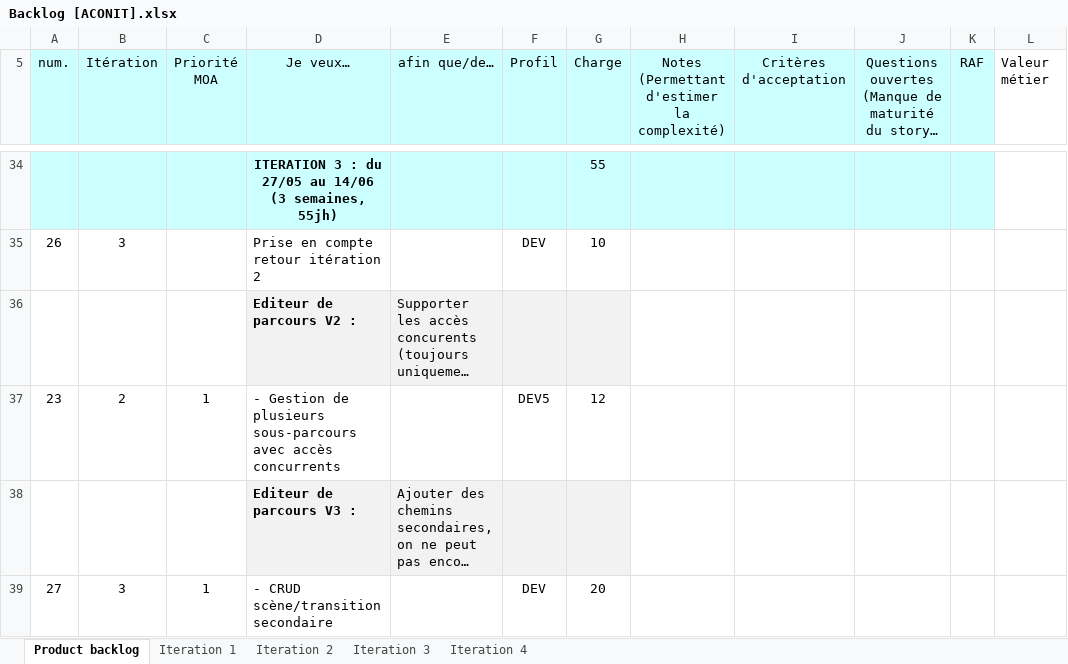
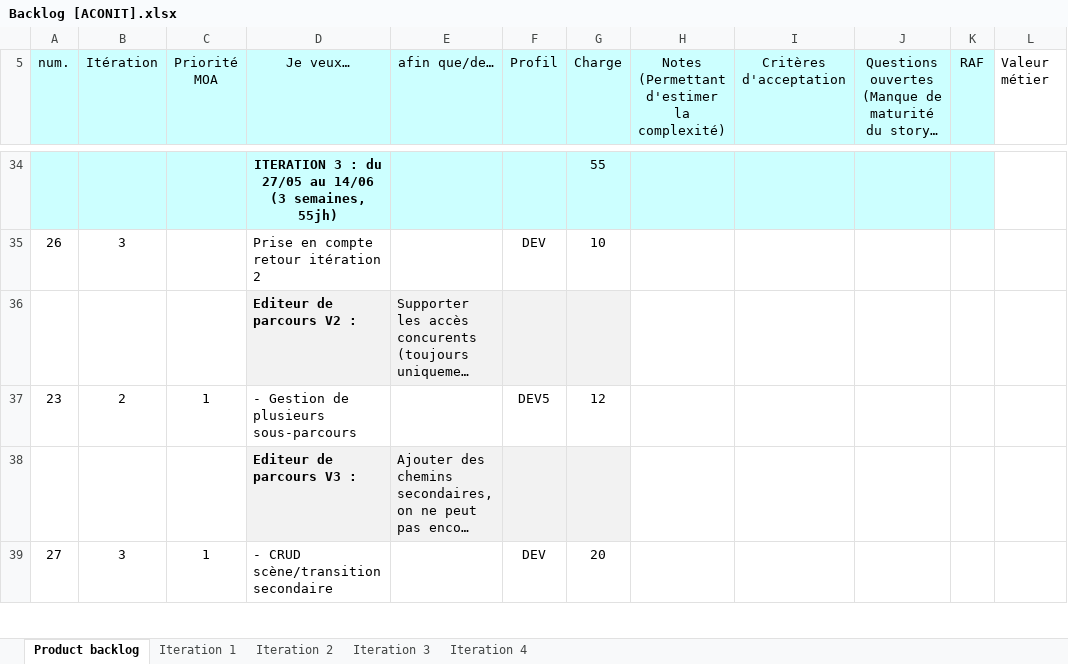
Before and after one commit to Flo5k5/Cervin, an Excel workbook: doc/Backlog [ACONIT].xlsx, sheet Product backlog, drawn as a sheet; only a part is shown, gaps mark what is left out; long unchanged cells end in …; values as stored, in another font and other column widths than the file's, no borders; conditional formats not drawn; the diff names each change by its address in the sheet, - before the commit and + after, or states it on an @@ line.

```diff
--- a/doc/Backlog [ACONIT].xlsx (sheet Product backlog)
+++ b/doc/Backlog [ACONIT].xlsx (sheet Product backlog)
-D37 (Je veux…): …plusieurs sous-parcours avec accès concurrents
+D37 (Je veux…): …plusieurs sous-parcours
```
Also changed, not shown: sheet Iteration 3, formulas that keep their value, charts or pictures.
